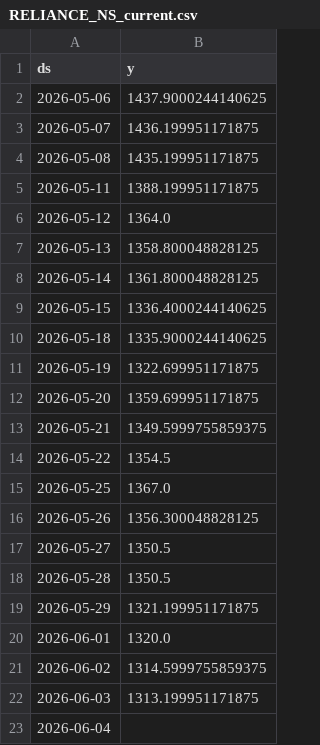
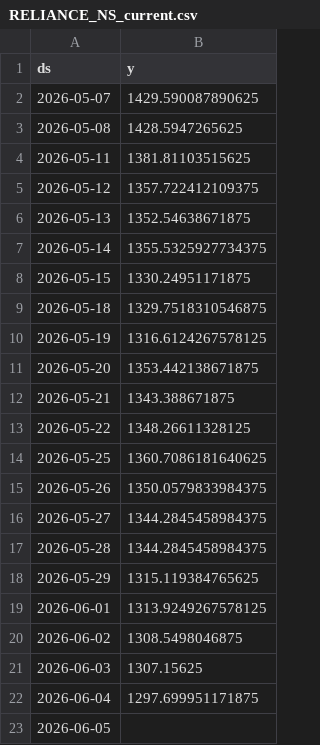
Before and after one commit to gulabjangid626/mlops, a CSV file: src/data/stocks/RELIANCE_NS_current.csv, drawn as a sheet.

```diff
--- a/src/data/stocks/RELIANCE_NS_current.csv
+++ b/src/data/stocks/RELIANCE_NS_current.csv
@@ -1,23 +1,23 @@
 ds,y
-2026-05-06,1437.9000244140625
-2026-05-07,1436.199951171875
-2026-05-08,1435.199951171875
-2026-05-11,1388.199951171875
-2026-05-12,1364.0
-2026-05-13,1358.800048828125
-2026-05-14,1361.800048828125
-2026-05-15,1336.4000244140625
-2026-05-18,1335.9000244140625
-2026-05-19,1322.699951171875
-2026-05-20,1359.699951171875
-2026-05-21,1349.5999755859375
-2026-05-22,1354.5
-2026-05-25,1367.0
-2026-05-26,1356.300048828125
-2026-05-27,1350.5
-2026-05-28,1350.5
-2026-05-29,1321.199951171875
-2026-06-01,1320.0
-2026-06-02,1314.5999755859375
-2026-06-03,1313.199951171875
-2026-06-04,
+2026-05-07,1429.590087890625
+2026-05-08,1428.5947265625
+2026-05-11,1381.81103515625
+2026-05-12,1357.722412109375
+2026-05-13,1352.54638671875
+2026-05-14,1355.5325927734375
+2026-05-15,1330.24951171875
+2026-05-18,1329.7518310546875
+2026-05-19,1316.6124267578125
+2026-05-20,1353.442138671875
+2026-05-21,1343.388671875
+2026-05-22,1348.26611328125
+2026-05-25,1360.7086181640625
+2026-05-26,1350.0579833984375
+2026-05-27,1344.2845458984375
+2026-05-28,1344.2845458984375
+2026-05-29,1315.119384765625
+2026-06-01,1313.9249267578125
+2026-06-02,1308.5498046875
+2026-06-03,1307.15625
+2026-06-04,1297.699951171875
+2026-06-05,
```
Also changed, not shown: src/data/stocks/HCLTECH_NS.csv, src/data/stocks/RELIANCE_NS.csv, 28 other files.
